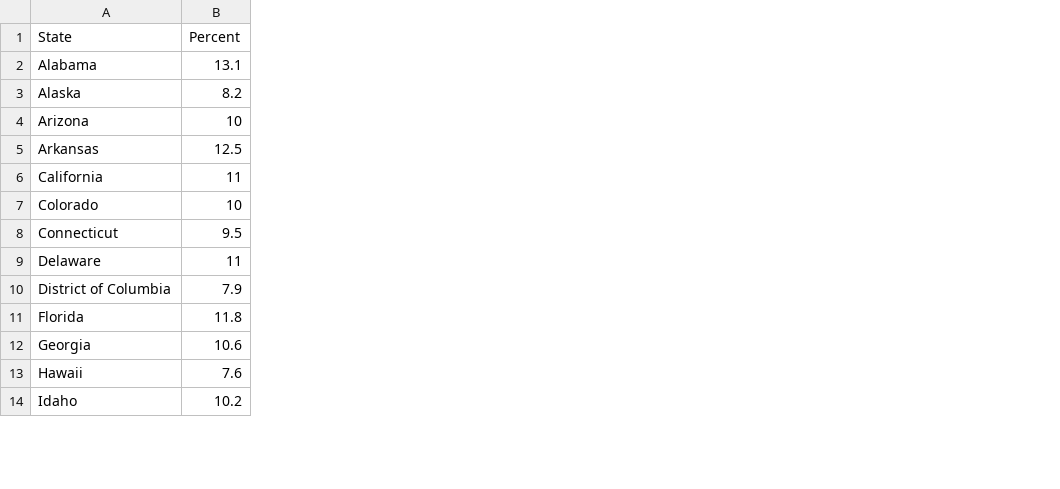
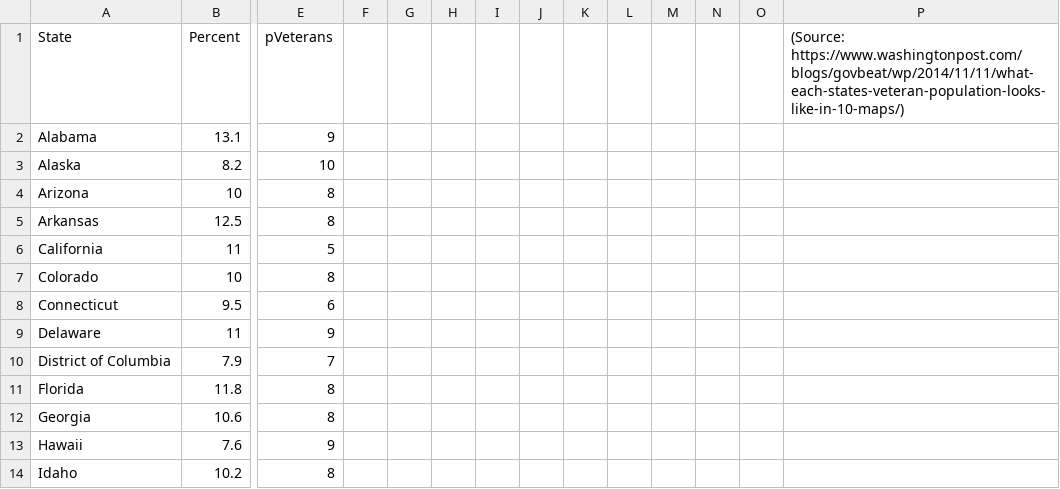
Before and after one commit to anushajain2/projectdata, a CSV file: Graph1Data.csv, drawn as a sheet; only a part is shown, gaps mark what is left out; the diff names each change by its address in the sheet, - before the commit and + after, or states it on an @@ line.

```diff
--- a/Graph1Data.csv
+++ b/Graph1Data.csv
+column E (pVeterans), rows 2-14: 9 | 10 | 8 | 8 | 5 | 8 | 6 | 9 | 7 | 8 | 8 | 9 | 8
+column F, empty
+column G, empty
+column H, empty
+column I, empty
+column J, empty
+column K, empty
+column L, empty
+column M, empty
+column N, empty
+column O, empty
+column P, row 1: (Source: https://www.washingtonpost.com/blogs/govbeat/wp/2014/11/11/what-each-states-veteran-population-looks-like-in-10-maps/)
```
Also changed, not shown: 1 other file.
